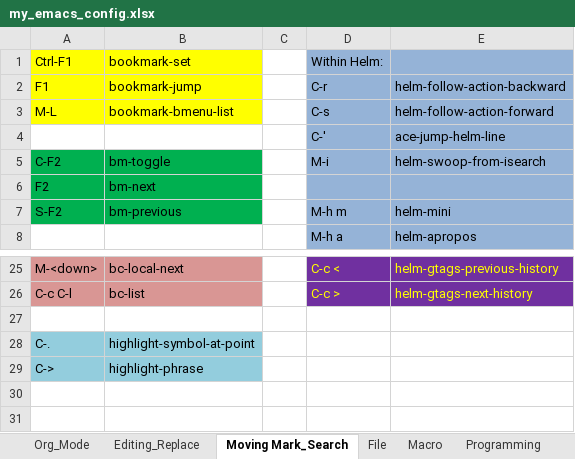
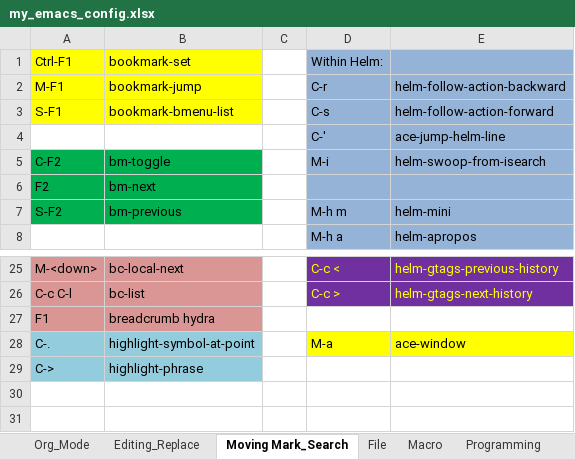
Before and after one commit to liuyuuva/.emacs.d, an Excel workbook: my_emacs_config.xlsx, sheet Moving Mark_Search, drawn as a sheet; only a part is shown, gaps mark what is left out; values as stored, in another font and other column widths than the file's, no borders; the diff names each change by its address in the sheet, - before the commit and + after, or states it on an @@ line.

Commit message:
stop server;ace-window key change; added org hydra and zoom hydra

```diff
--- a/my_emacs_config.xlsx (sheet Moving Mark_Search)
+++ b/my_emacs_config.xlsx (sheet Moving Mark_Search)
-A2: F1
+A2: M-F1
-A3: M-L
+A3: S-F1
-row 27: (empty)
+row 27: F1 | breadcrumb hydra
-A27:B27 fill: none
+A27:B27 fill: #D99694
-D28: (empty)
+D28: M-a
-D28:E28 fill: none
+D28:E28 fill: #FFFF00
-E28: (empty)
+E28: ace-window
```
Also changed, not shown: sheet Editing_Replace, sheet Org_Mode, other sheet tabs, 1 other file.
